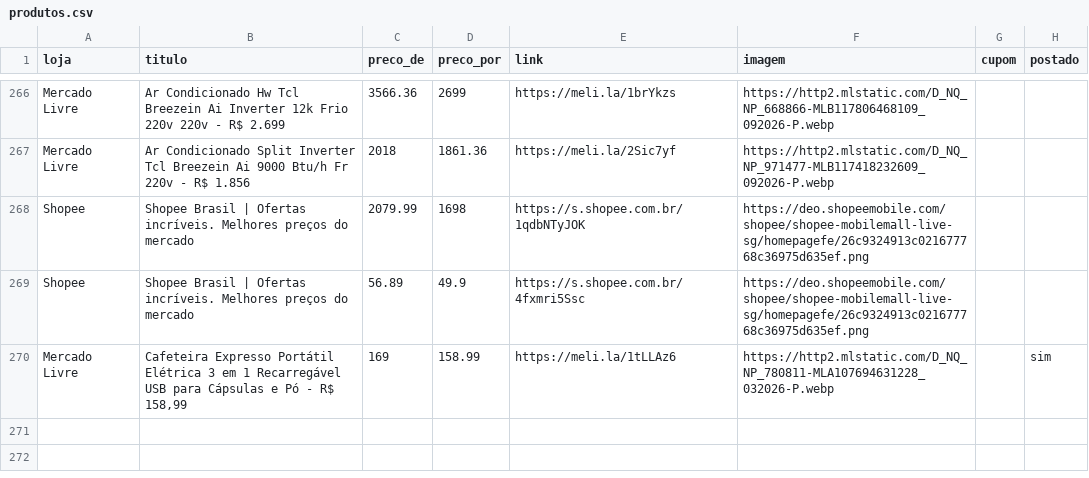
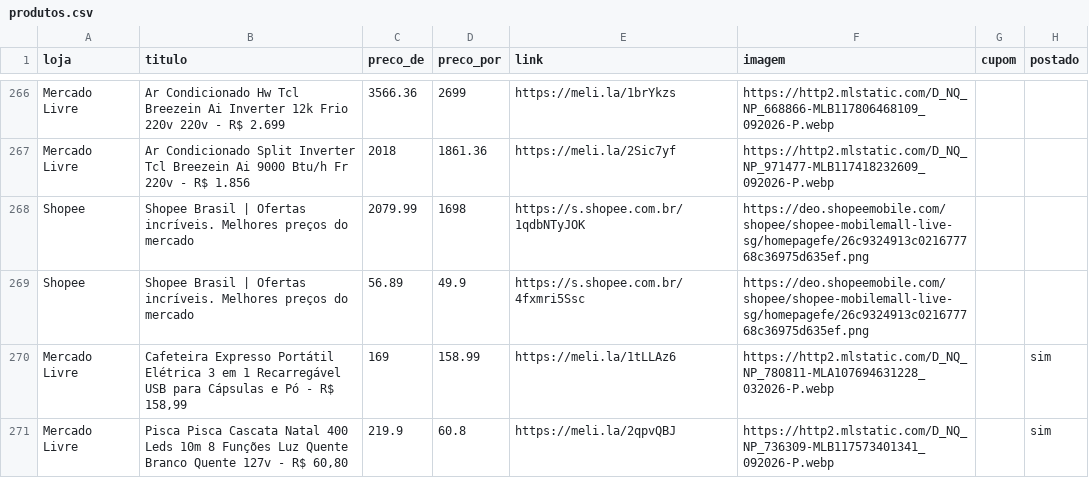
Before and after one commit to sidneifs/promo, a CSV file: produtos.csv, drawn as a sheet; only a part is shown, gaps mark what is left out; the diff names each change by its address in the sheet, - before the commit and + after, or states it on an @@ line.

Commit message:
atualiza produtos 2026-11-14 20:02

```diff
--- a/produtos.csv
+++ b/produtos.csv
+row 271: Mercado Livre | Pisca Pisca Cascata Natal 400 Leds 10m 8 Funções Luz Quente Branco Quente 127v - R$ 60,80 | 219.9 | 60.8 | https://meli.la/2qpvQBJ | https://http2.mlstatic.com/D_NQ_NP_736309-MLB117573401341_092026-P.webp |  | sim
```
